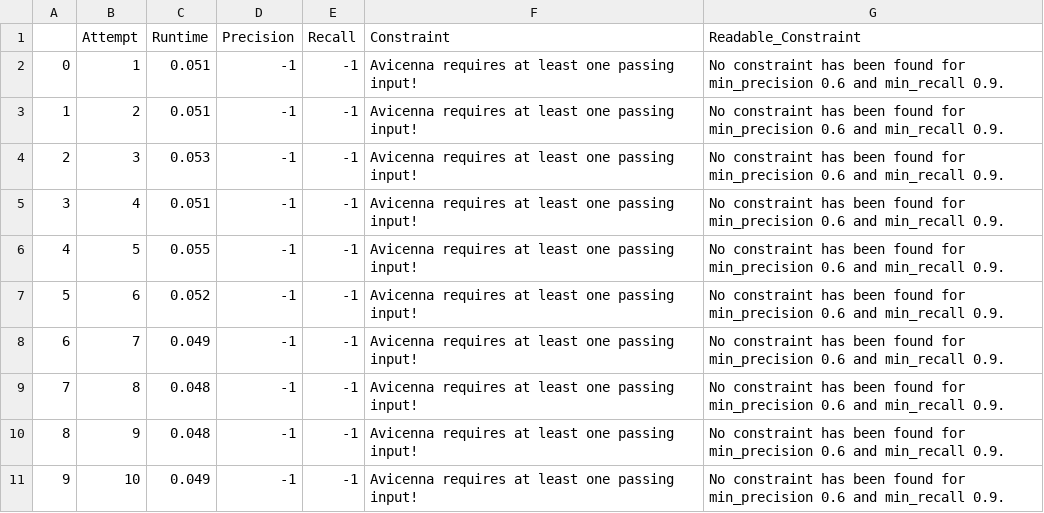
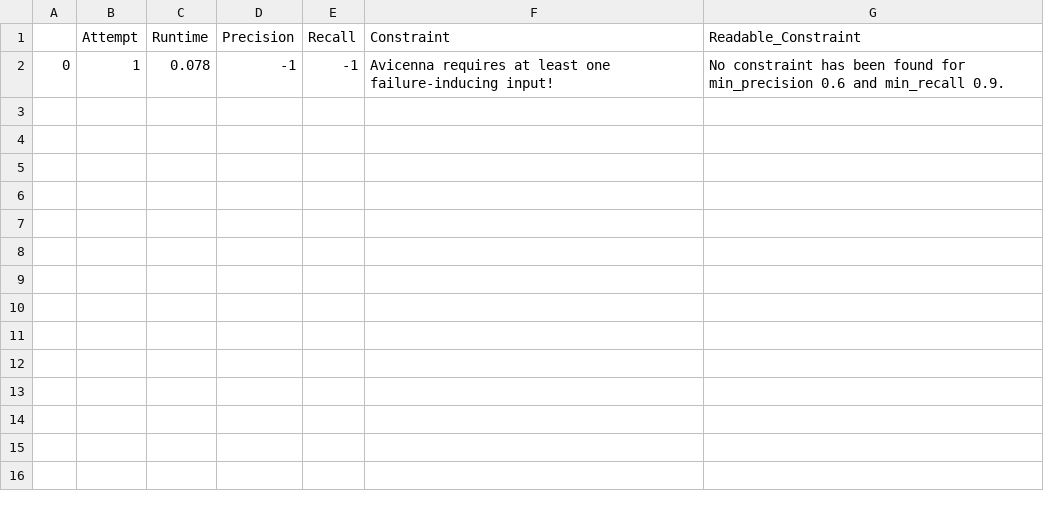
Before and after one commit to Angeloony/avicenna, a CSV file: src/avicenna/experiment/results/middle/1_results.csv, drawn as a sheet.

```diff
--- a/src/avicenna/experiment/results/middle/1_results.csv
+++ b/src/avicenna/experiment/results/middle/1_results.csv
@@ -1,11 +1,2 @@
 ,Attempt,Runtime,Precision,Recall,Constraint,Readable_Constraint
-0,1,0.051,-1,-1,Avicenna requires at least one passing input!,No constraint has been found for min_precision 0.6 and min_recall 0.9.
-1,2,0.051,-1,-1,Avicenna requires at least one passing input!,No constraint has been found for min_precision 0.6 and min_recall 0.9.
-2,3,0.053,-1,-1,Avicenna requires at least one passing input!,No constraint has been found for min_precision 0.6 and min_recall 0.9.
-3,4,0.051,-1,-1,Avicenna requires at least one passing input!,No constraint has been found for min_precision 0.6 and min_recall 0.9.
-4,5,0.055,-1,-1,Avicenna requires at least one passing input!,No constraint has been found for min_precision 0.6 and min_recall 0.9.
-5,6,0.052,-1,-1,Avicenna requires at least one passing input!,No constraint has been found for min_precision 0.6 and min_recall 0.9.
-6,7,0.049,-1,-1,Avicenna requires at least one passing input!,No constraint has been found for min_precision 0.6 and min_recall 0.9.
-7,8,0.048,-1,-1,Avicenna requires at least one passing input!,No constraint has been found for min_precision 0.6 and min_recall 0.9.
-8,9,0.048,-1,-1,Avicenna requires at least one passing input!,No constraint has been found for min_precision 0.6 and min_recall 0.9.
-9,10,0.049,-1,-1,Avicenna requires at least one passing input!,No constraint has been found for min_precision 0.6 and min_recall 0.9.
+0,1,0.078,-1,-1,Avicenna requires at least one failure-inducing input!,No constraint has been found for min_precision 0.6 and min_recall 0.9.
```
Also changed, not shown: src/avicenna/experiment/results/middle/4_results.csv, 13 other files.
